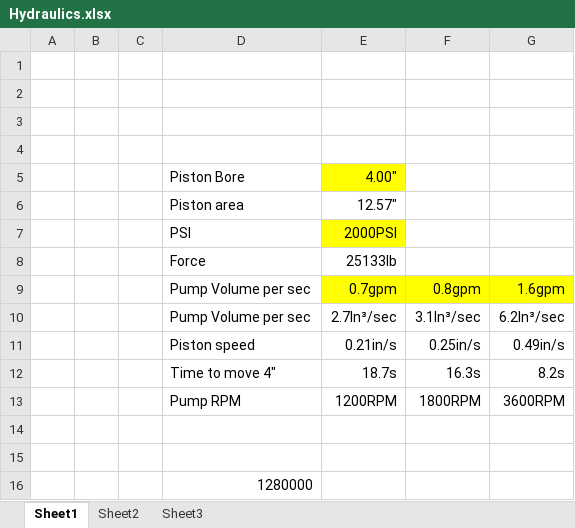
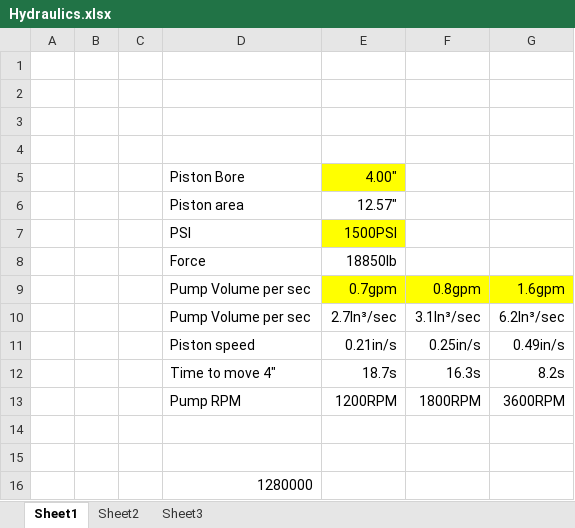
Before and after one commit to TheBengineer/Bridge-Tester, an Excel workbook: Design/Hydraulics.xlsx, sheet Sheet1, drawn as a sheet; values as stored, in another font and other column widths than the file's, no borders; the diff names each change by its address in the sheet, - before the commit and + after, or states it on an @@ line.

```diff
--- a/Design/Hydraulics.xlsx (sheet Sheet1)
+++ b/Design/Hydraulics.xlsx (sheet Sheet1)
-E7: 2000PSI
+E7: 1500PSI
-E8: 25133lb
+E8: 18850lb
```
Also changed, not shown: Design/BOM.xlsx, 2 other files.
